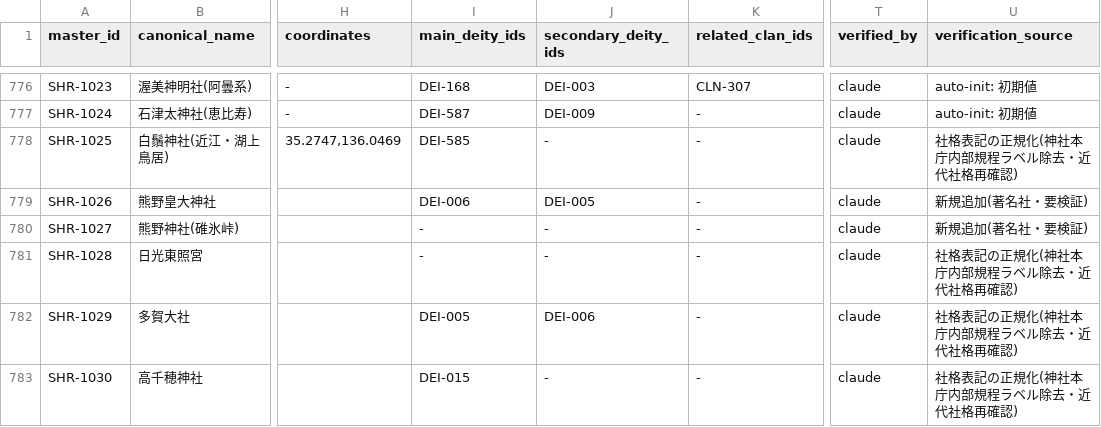
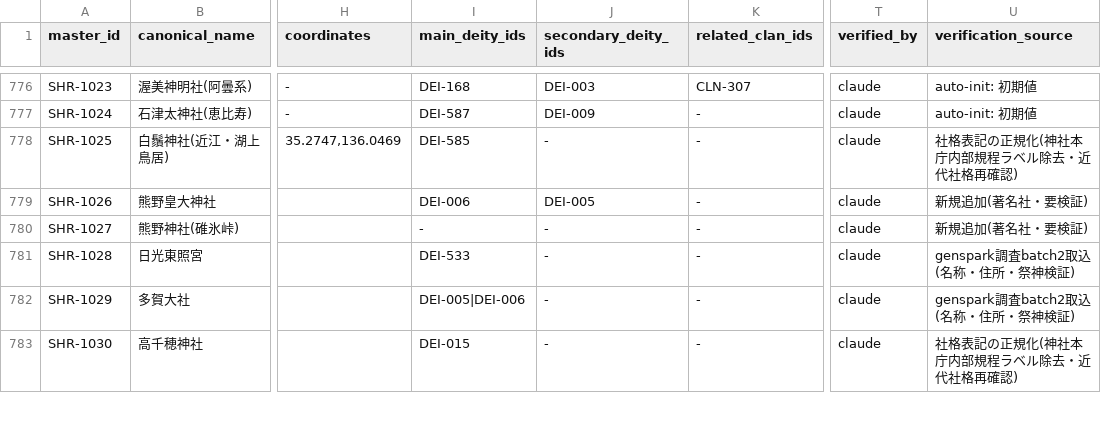
Before and after one commit to hirokaz/japanese_mythology_database, a TSV file: docs/master/shrine_master.tsv, drawn as a sheet; only a part is shown, gaps mark what is left out; the diff covers the shown part only; the diff names each change by its address in the sheet, - before the commit and + after, or states it on an @@ line.

Commit message:
[Fix] Genspark batch2 検証取込 — 合成名5件の訂正・誤社格2件の修正ほか41行更新 (#352)
Genspark batch2 本体TSV の検証取込、41行更新。★仮称疑いフラグ5件が全て誤りと確認され訂正: 織田信長神社→建勲神社、毛利元就神社→豊榮神社、白山平泉寺→平泉寺白山神社、金峯山寺蔵王堂→金峯山寺(寺院)、徳川家康駿府東照宮→東照宮(静岡浅間神社境内社)。いずれも §4.2 が禁じる人名+神社型の合成名だった。誤社格訂正3件(金峯山寺=該当なし寺院、平泉寺白山神社=不明要検証、東照宮=境内社)。表記正規化5件、住所詳細化15件、創建年10件(諸説併記)、祭神接続(日光東照宮=DEI-533、興神社の帶仲彦天皇=仲哀天皇DEI-565 ほか)。矛盾16件は既存優先でnotesに要検証記録。960 records、dangling refs なし。

```diff
--- a/docs/master/shrine_master.tsv
+++ b/docs/master/shrine_master.tsv
-I781 (main_deity_ids): -
+I781 (main_deity_ids): DEI-533
-U781:U782 (verification_source): 社格表記の正規化(神社本庁内部規程ラベル除去・近代社格再確認)
+U781:U782 (verification_source): genspark調査batch2取込(名称・住所・祭神検証)
-I782 (main_deity_ids): DEI-005
+I782 (main_deity_ids): DEI-005|DEI-006
-J782 (secondary_deity_ids): DEI-006
+J782 (secondary_deity_ids): -
```
Also changed, not shown: 139 edited cells elsewhere in this file.
